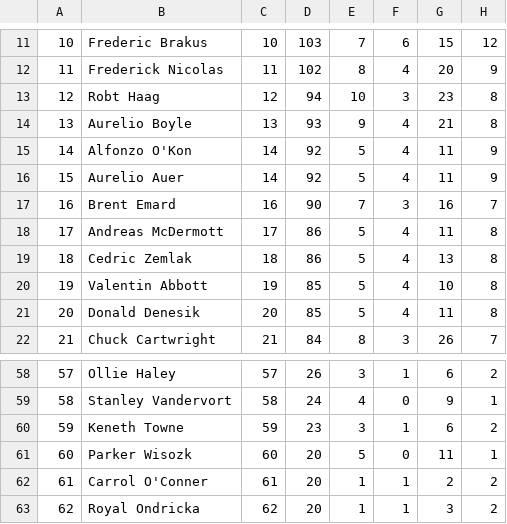
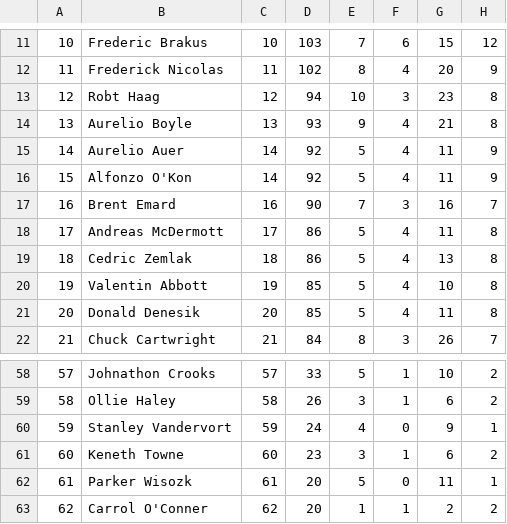
Before and after one commit to grgatzby/league-box, a CSV file: public/data.csv, drawn as a sheet; only a part is shown, gaps mark what is left out; the diff covers the shown part only.

```diff
--- a/public/data.csv
+++ b/public/data.csv
@@ -14,4 +14,4 @@
 13,Aurelio Boyle,13,93,9,4,21,8
-14,Alfonzo O'Kon,14,92,5,4,11,9
-15,Aurelio Auer,14,92,5,4,11,9
+14,Aurelio Auer,14,92,5,4,11,9
+15,Alfonzo O'Kon,14,92,5,4,11,9
 16,Brent Emard,16,90,7,3,16,7
@@ -58,6 +58,6 @@
-57,Ollie Haley,57,26,3,1,6,2
-58,Stanley Vandervort,58,24,4,0,9,1
-59,Keneth Towne,59,23,3,1,6,2
-60,Parker Wisozk,60,20,5,0,11,1
-61,Carrol O'Conner,61,20,1,1,2,2
-62,Royal Ondricka,62,20,1,1,3,2
+57,Johnathon Crooks,57,33,5,1,10,2
+58,Ollie Haley,58,26,3,1,6,2
+59,Stanley Vandervort,59,24,4,0,9,1
+60,Keneth Towne,60,23,3,1,6,2
+61,Parker Wisozk,61,20,5,0,11,1
+62,Carrol O'Conner,62,20,1,1,2,2
```
Also changed, not shown: 107 edited cells elsewhere in this file, 20 other files.
